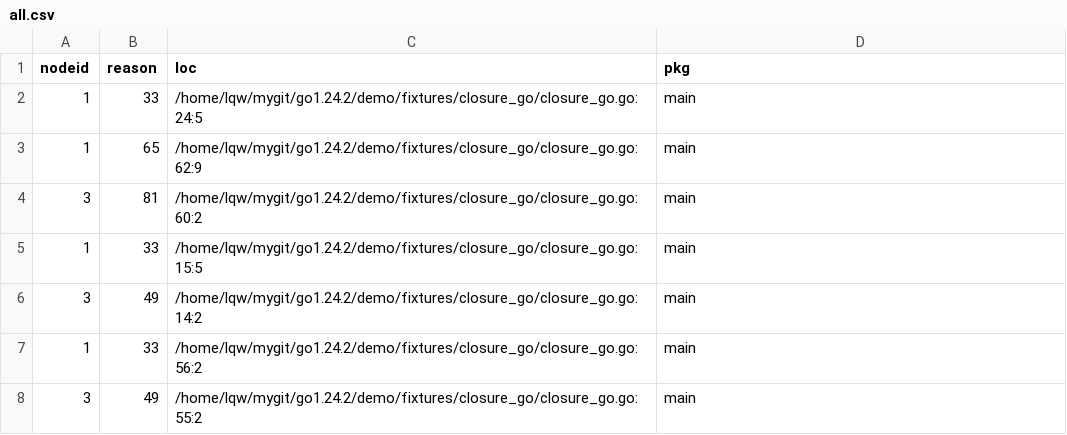
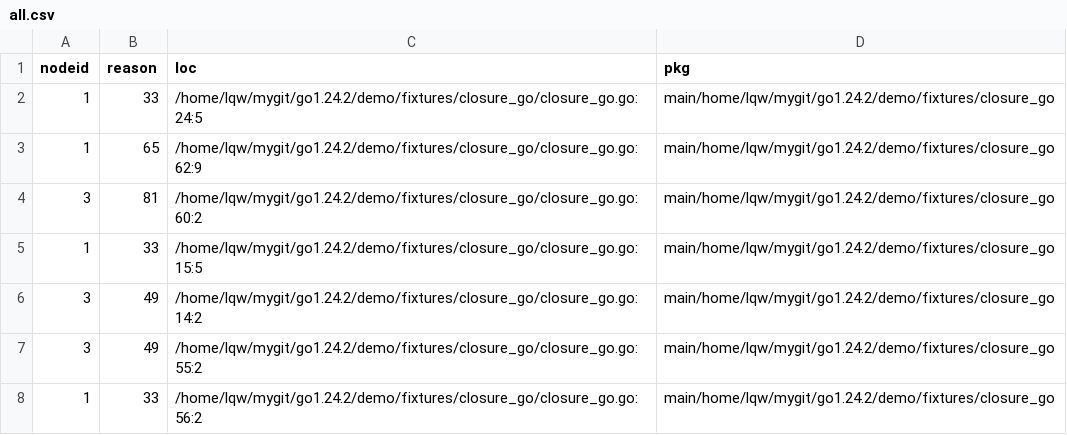
Before and after one commit to Lslightly/go, a CSV file: demo/stat_root/closure_go/all.csv, drawn as a sheet.

```diff
--- a/demo/stat_root/closure_go/all.csv
+++ b/demo/stat_root/closure_go/all.csv
@@ -1,8 +1,8 @@
 nodeid,reason,loc,pkg
-1,33,/home/lqw/mygit/go1.24.2/demo/fixtures/closure_go/closure_go.go:24:5,main
-1,65,/home/lqw/mygit/go1.24.2/demo/fixtures/closure_go/closure_go.go:62:9,main
-3,81,/home/lqw/mygit/go1.24.2/demo/fixtures/closure_go/closure_go.go:60:2,main
-1,33,/home/lqw/mygit/go1.24.2/demo/fixtures/closure_go/closure_go.go:15:5,main
-3,49,/home/lqw/mygit/go1.24.2/demo/fixtures/closure_go/closure_go.go:14:2,main
-1,33,/home/lqw/mygit/go1.24.2/demo/fixtures/closure_go/closure_go.go:56:2,main
-3,49,/home/lqw/mygit/go1.24.2/demo/fixtures/closure_go/closure_go.go:55:2,main
+1,33,/home/lqw/mygit/go1.24.2/demo/fixtures/closure_go/closure_go.go:24:5,main/home/lqw/mygit/go1.24.2/demo/fixtures/closure_go
+1,65,/home/lqw/mygit/go1.24.2/demo/fixtures/closure_go/closure_go.go:62:9,main/home/lqw/mygit/go1.24.2/demo/fixtures/closure_go
+3,81,/home/lqw/mygit/go1.24.2/demo/fixtures/closure_go/closure_go.go:60:2,main/home/lqw/mygit/go1.24.2/demo/fixtures/closure_go
+1,33,/home/lqw/mygit/go1.24.2/demo/fixtures/closure_go/closure_go.go:15:5,main/home/lqw/mygit/go1.24.2/demo/fixtures/closure_go
+3,49,/home/lqw/mygit/go1.24.2/demo/fixtures/closure_go/closure_go.go:14:2,main/home/lqw/mygit/go1.24.2/demo/fixtures/closure_go
+3,49,/home/lqw/mygit/go1.24.2/demo/fixtures/closure_go/closure_go.go:55:2,main/home/lqw/mygit/go1.24.2/demo/fixtures/closure_go
+1,33,/home/lqw/mygit/go1.24.2/demo/fixtures/closure_go/closure_go.go:56:2,main/home/lqw/mygit/go1.24.2/demo/fixtures/closure_go
```
Also changed, not shown: demo/stat_root/closure_return/all.csv, demo/stat_root/easyPkg/all.csv, 20 other files.
